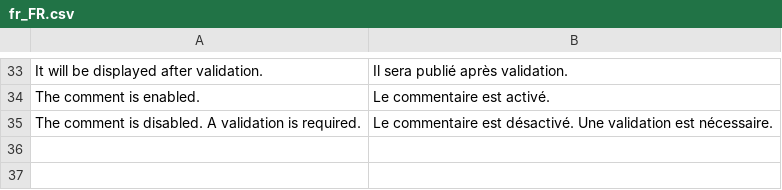
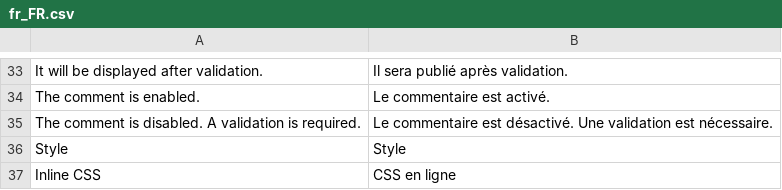
Before and after one commit to leafiny/cms, a CSV file: modules/Leafiny_Blog/i18n/fr_FR.csv, drawn as a sheet; only a part is shown, gaps mark what is left out; the diff names each change by its address in the sheet, - before the commit and + after, or states it on an @@ line.

```diff
--- a/modules/Leafiny_Blog/i18n/fr_FR.csv
+++ b/modules/Leafiny_Blog/i18n/fr_FR.csv
+row 36: Style | Style
+row 37: Inline CSS | CSS en ligne
```
Also changed, not shown: modules/Leafiny_Blog/i18n/en_US.csv, modules/Leafiny_Category/i18n/en_US.csv, 13 other files.
